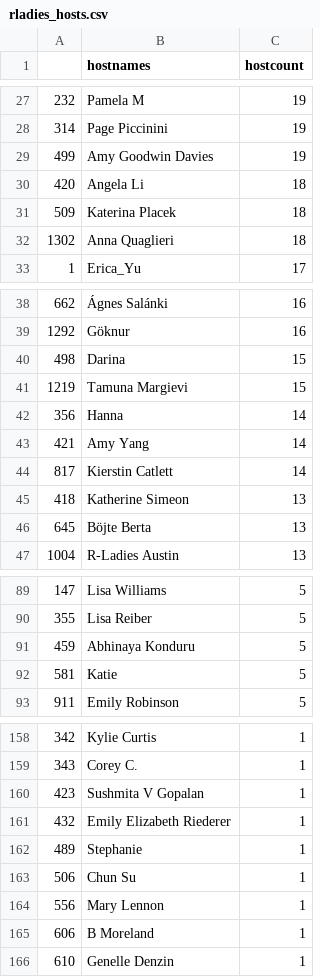
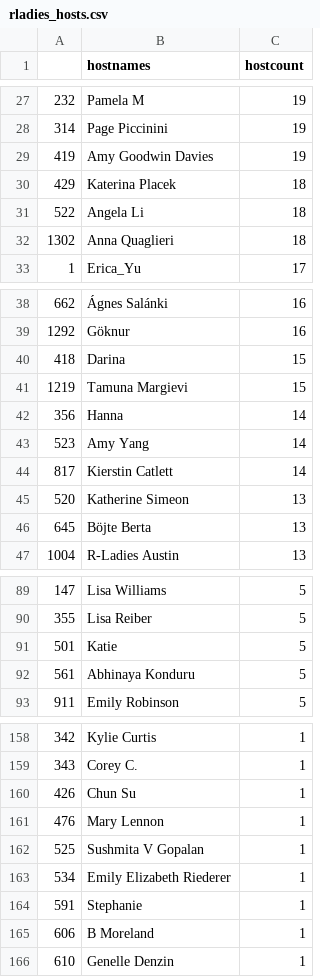
Before and after one commit to benubah/r-community-explorer, a CSV file: docs/data/rladies_hosts.csv, drawn as a sheet; only a part is shown, gaps mark what is left out; the diff covers the shown part only.

```diff
--- a/docs/data/rladies_hosts.csv
+++ b/docs/data/rladies_hosts.csv
@@ -28,5 +28,5 @@
 "314","Page Piccinini",19
-"499","Amy Goodwin Davies",19
-"420","Angela Li",18
-"509","Katerina Placek",18
+"419","Amy Goodwin Davies",19
+"429","Katerina Placek",18
+"522","Angela Li",18
 "1302","Anna Quaglieri",18
@@ -39,8 +39,8 @@
 "1292","Göknur",16
-"498","Darina",15
+"418","Darina",15
 "1219","Tamuna Margievi",15
 "356","Hanna",14
-"421","Amy Yang",14
+"523","Amy Yang",14
 "817","Kierstin Catlett",14
-"418","Katherine Simeon",13
+"520","Katherine Simeon",13
 "645","Böjte Berta",13
@@ -90,4 +90,4 @@
 "355","Lisa Reiber",5
-"459","Abhinaya Konduru",5
-"581","Katie",5
+"501","Katie",5
+"561","Abhinaya Konduru",5
 "911","Emily Robinson ",5
@@ -159,7 +159,7 @@
 "343","Corey C.",1
-"423","Sushmita V Gopalan",1
-"432","Emily Elizabeth Riederer",1
-"489","Stephanie",1
-"506","Chun Su",1
-"556","Mary Lennon",1
+"426","Chun Su",1
+"476","Mary Lennon",1
+"525","Sushmita V Gopalan",1
+"534","Emily Elizabeth Riederer",1
+"591","Stephanie",1
 "606","B Moreland",1
```
Also changed, not shown: 7 edited cells elsewhere in this file, docs/data/rladies.csv, docs/data/rugs.csv, 5 other files.
